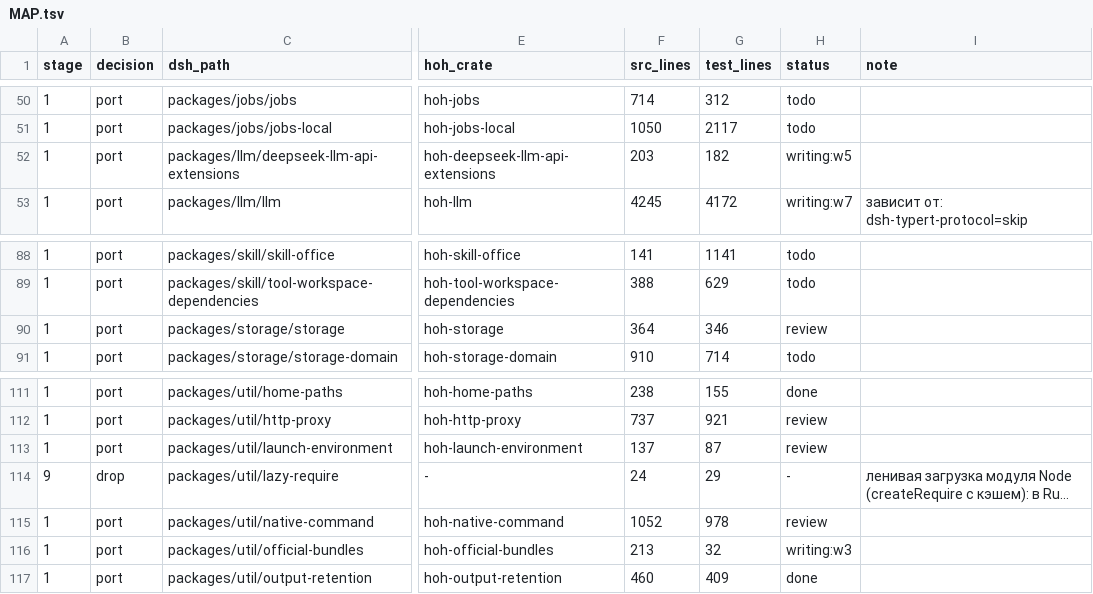
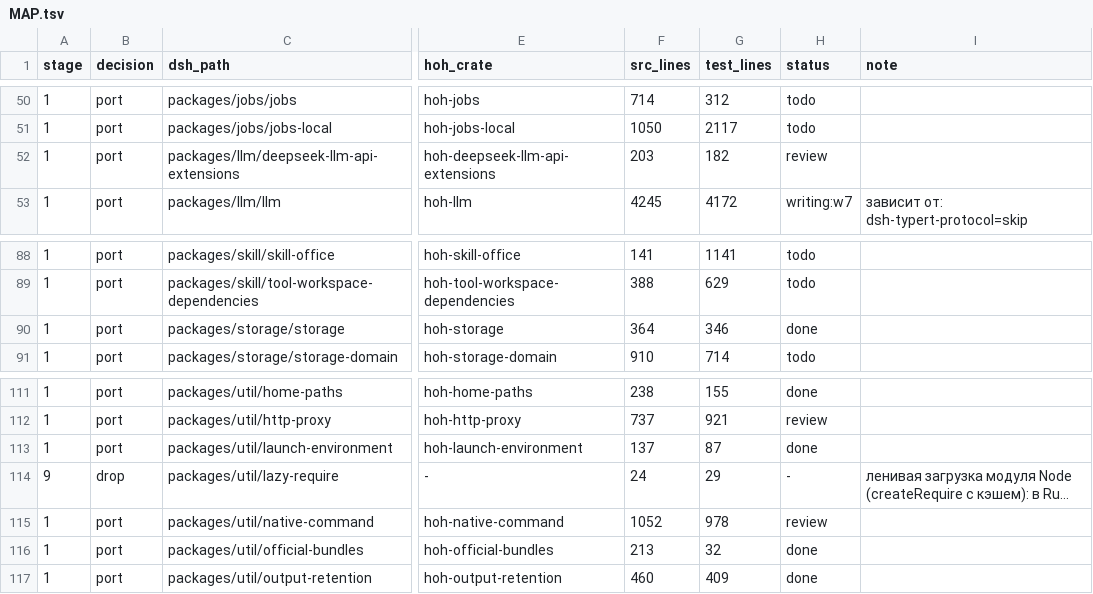
Before and after one commit to alexandrie-dev/harness-over-harness, a TSV file: docs/porting/MAP.tsv, drawn as a sheet; only a part is shown, gaps mark what is left out; long unchanged cells end in …; the diff names each change by its address in the sheet, - before the commit and + after, or states it on an @@ line.

```diff
--- a/docs/porting/MAP.tsv
+++ b/docs/porting/MAP.tsv
-H52 (status): writing:w5
+H52 (status): review
-H90 (status): review
+H90 (status): done
-H113 (status): review
+H113 (status): done
-H116 (status): writing:w3
+H116 (status): done
```
Also changed, not shown: 23 other files.
